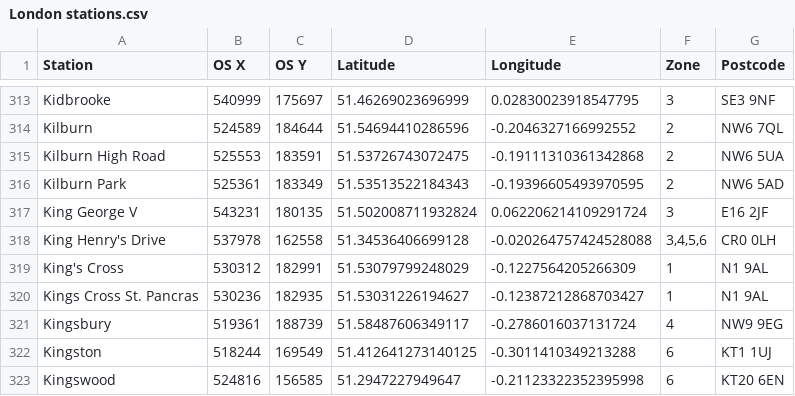
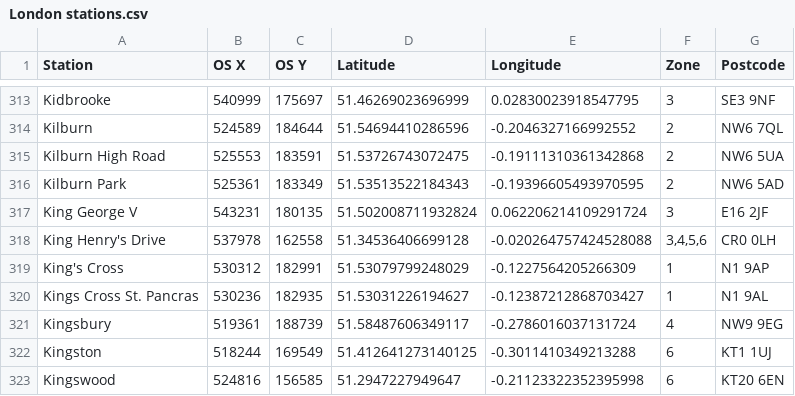
Before and after one commit to karl-chan/uk-property-search, a CSV file: uk-property-search-data/assets/London stations.csv, drawn as a sheet; only a part is shown, gaps mark what is left out.

Commit message:
Avoid duplicate kings cross postcodes

```diff
--- a/uk-property-search-data/assets/London stations.csv
+++ b/uk-property-search-data/assets/London stations.csv
@@ -318,3 +318,3 @@ King George V,543231,180135,51.502008711932824,0.062206214109291724,"3",E16 2JF
 King Henry's Drive,537978,162558,51.34536406699128,-0.020264757424528088,"3,4,5,6",CR0 0LH
-King's Cross,530312,182991,51.53079799248029,-0.1227564205266309,"1",N1 9AL
+King's Cross,530312,182991,51.53079799248029,-0.1227564205266309,"1",N1 9AP
 Kings Cross St. Pancras,530236,182935,51.53031226194627,-0.12387212868703427,"1",N1 9AL
```
